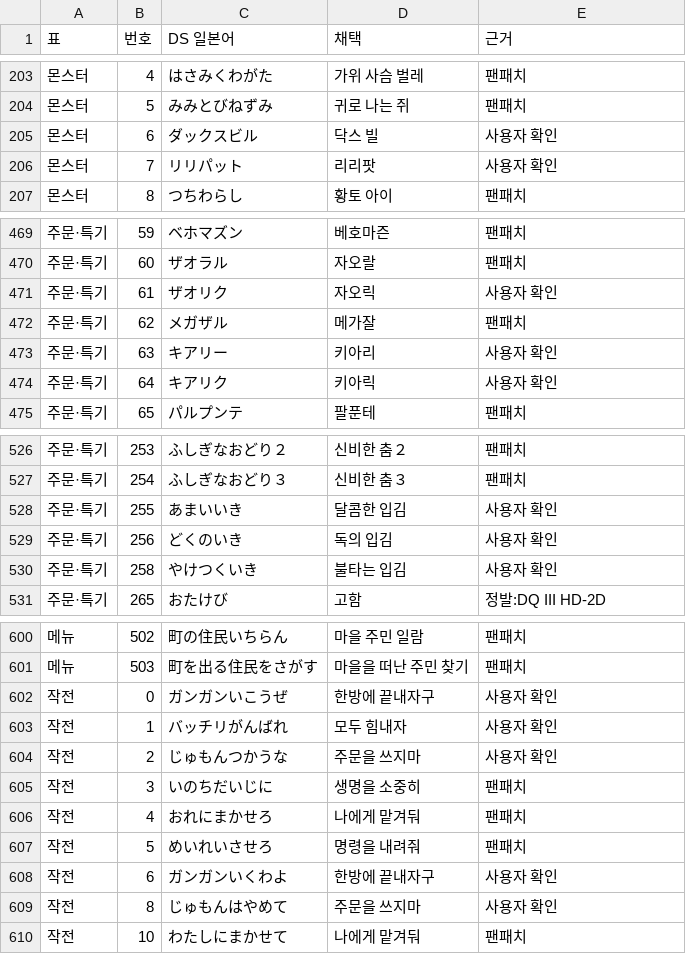
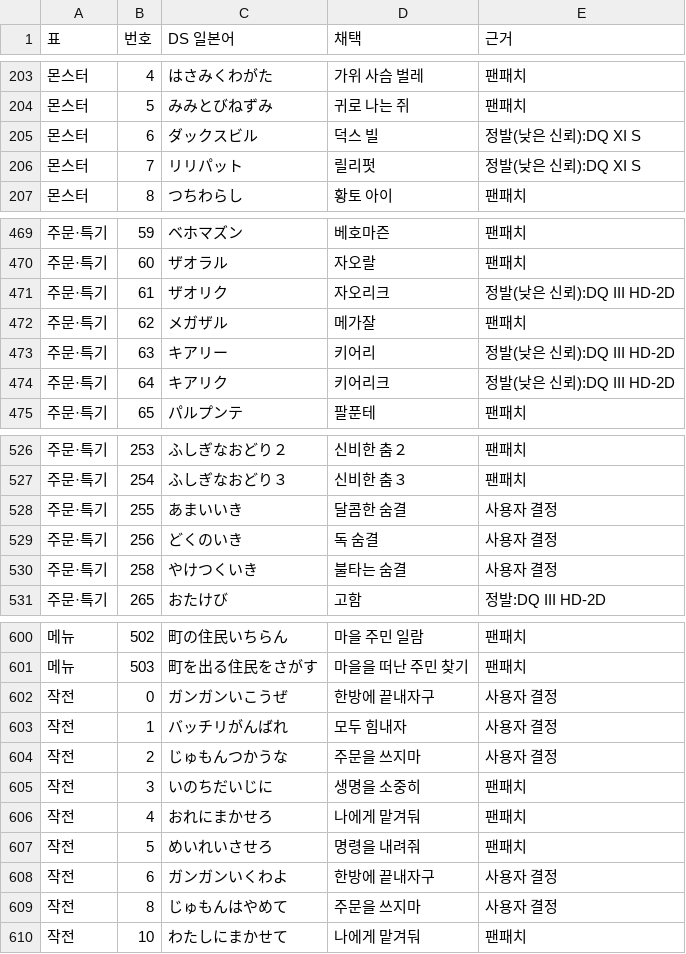
Before and after one commit to perfectacle/sfc-dq4, a TSV file: nds/dq4/tables/adopt.tsv, drawn as a sheet; only a part is shown, gaps mark what is left out; the diff covers the shown part only.

```diff
--- a/nds/dq4/tables/adopt.tsv
+++ b/nds/dq4/tables/adopt.tsv
@@ -204,4 +204,4 @@
 몬스터	5	みみとびねずみ	귀로 나는 쥐	팬패치
-몬스터	6	ダックスビル	닥스 빌	사용자 확인
-몬스터	7	リリパット	리리팟	사용자 확인
+몬스터	6	ダックスビル	덕스 빌	정발(낮은 신뢰):DQ XI S
+몬스터	7	リリパット	릴리펏	정발(낮은 신뢰):DQ XI S
 몬스터	8	つちわらし	황토 아이	팬패치
@@ -470,6 +470,6 @@
 주문·특기	60	ザオラル	자오랄	팬패치
-주문·특기	61	ザオリク	자오릭	사용자 확인
+주문·특기	61	ザオリク	자오리크	정발(낮은 신뢰):DQ III HD-2D
 주문·특기	62	メガザル	메가잘	팬패치
-주문·특기	63	キアリー	키아리	사용자 확인
-주문·특기	64	キアリク	키아릭	사용자 확인
+주문·특기	63	キアリー	키어리	정발(낮은 신뢰):DQ III HD-2D
+주문·특기	64	キアリク	키어리크	정발(낮은 신뢰):DQ III HD-2D
 주문·특기	65	パルプンテ	팔푼테	팬패치
@@ -527,5 +527,5 @@
 주문·특기	254	ふしぎなおどり３	신비한 춤３	팬패치
-주문·특기	255	あまいいき	달콤한 입김	사용자 확인
-주문·특기	256	どくのいき	독의 입김	사용자 확인
-주문·특기	258	やけつくいき	불타는 입김	사용자 확인
+주문·특기	255	あまいいき	달콤한 숨결	사용자 결정
+주문·특기	256	どくのいき	독 숨결	사용자 결정
+주문·특기	258	やけつくいき	불타는 숨결	사용자 결정
 주문·특기	265	おたけび	고함	정발:DQ III HD-2D
@@ -601,5 +601,5 @@
 메뉴	503	町を出る住民をさがす	마을을 떠난 주민 찾기	팬패치
-작전	0	ガンガンいこうぜ	한방에 끝내자구	사용자 확인
-작전	1	バッチリがんばれ	모두 힘내자	사용자 확인
-작전	2	じゅもんつかうな	주문을 쓰지마	사용자 확인
+작전	0	ガンガンいこうぜ	한방에 끝내자구	사용자 결정
+작전	1	バッチリがんばれ	모두 힘내자	사용자 결정
+작전	2	じゅもんつかうな	주문을 쓰지마	사용자 결정
 작전	3	いのちだいじに	생명을 소중히	팬패치
@@ -607,4 +607,4 @@
 작전	5	めいれいさせろ	명령을 내려줘	팬패치
-작전	6	ガンガンいくわよ	한방에 끝내자구	사용자 확인
-작전	8	じゅもんはやめて	주문을 쓰지마	사용자 확인
+작전	6	ガンガンいくわよ	한방에 끝내자구	사용자 결정
+작전	8	じゅもんはやめて	주문을 쓰지마	사용자 결정
 작전	10	わたしにまかせて	나에게 맡겨둬	팬패치
```
Also changed, not shown: 69 edited cells elsewhere in this file, 2 other files.
